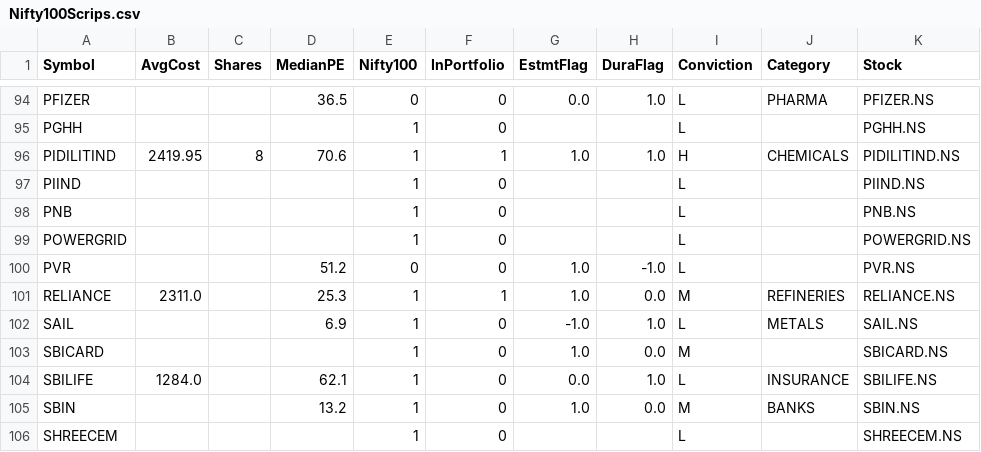
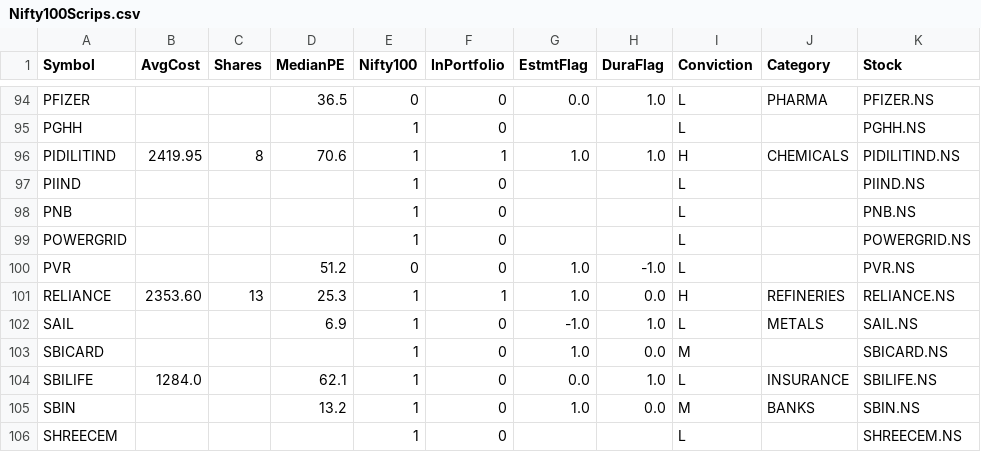
Before and after one commit to ankit-rathi/Data-Science-with-Python, a CSV file: Stock_Analysis/data/Nifty100Scrips.csv, drawn as a sheet; only a part is shown, gaps mark what is left out.

Commit message:
Update Nifty100Scrips.csv

```diff
--- a/Stock_Analysis/data/Nifty100Scrips.csv
+++ b/Stock_Analysis/data/Nifty100Scrips.csv
@@ -100,3 +100,3 @@ POWERGRID,,,,1,0,,,L,,POWERGRID.NS
 PVR,,,51.2,0,0,1.0,-1.0,L,,PVR.NS
-RELIANCE,2311.0,,25.3,1,1,1.0,0.0,M,REFINERIES,RELIANCE.NS
+RELIANCE,2353.60,13,25.3,1,1,1.0,0.0,H,REFINERIES,RELIANCE.NS
 SAIL,,,6.9,1,0,-1.0,1.0,L,METALS,SAIL.NS
```
